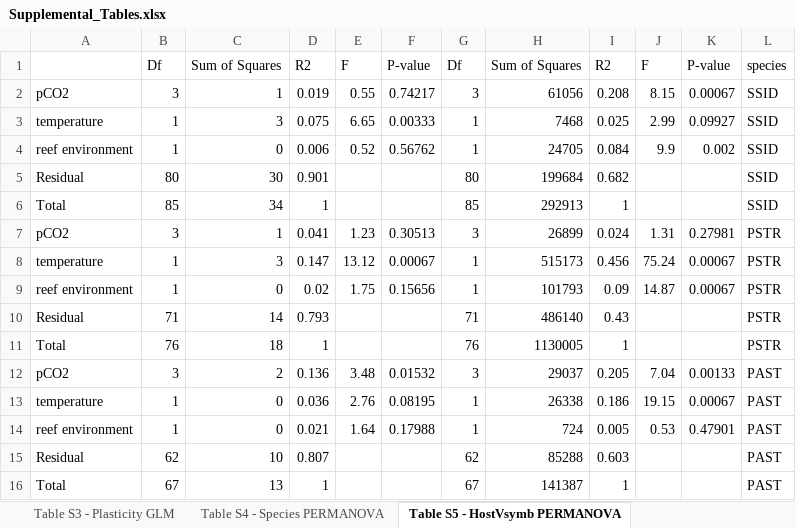
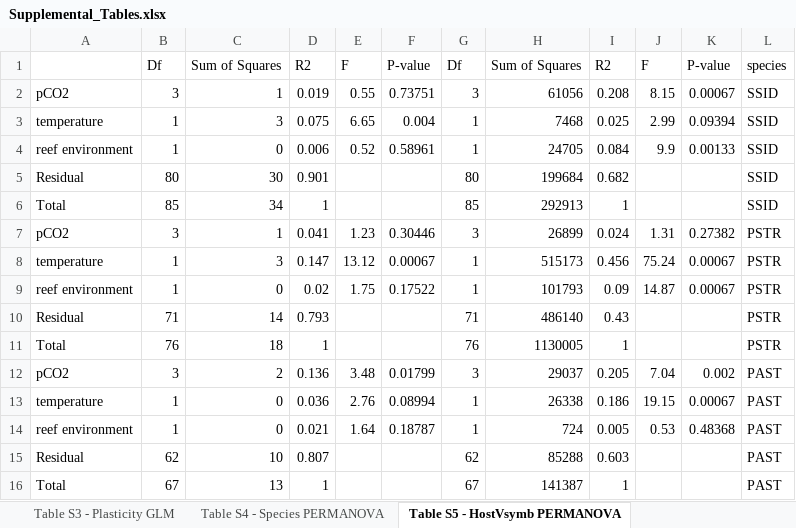
Before and after one commit to seabove7/Bove_CoralPhysiology, an Excel workbook: Data/Supplemental/Supplemental_Tables.xlsx, sheet Table S5 - HostVsymb PERMANOVA, drawn as a sheet; values as stored, in another font and other column widths than the file's, no borders; the diff names each change by its address in the sheet, - before the commit and + after, or states it on an @@ line.

```diff
--- a/Data/Supplemental/Supplemental_Tables.xlsx (sheet Table S5 - HostVsymb PERMANOVA)
+++ b/Data/Supplemental/Supplemental_Tables.xlsx (sheet Table S5 - HostVsymb PERMANOVA)
-F2: 0.74217
+F2: 0.73751
-F3: 0.00333
+F3: 0.004
-K3: 0.09927
+K3: 0.09394
-F4: 0.56762
+F4: 0.58961
-K4: 0.002
+K4: 0.00133
-F7: 0.30513
+F7: 0.30446
-K7: 0.27981
+K7: 0.27382
-F9: 0.15656
+F9: 0.17522
-F12: 0.01532
+F12: 0.01799
-K12: 0.00133
+K12: 0.002
-F13: 0.08195
+F13: 0.08994
-F14: 0.17988
+F14: 0.18787
-K14: 0.47901
+K14: 0.48368
```
Also changed, not shown: 17 other files.
